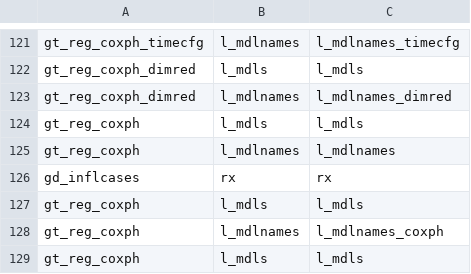
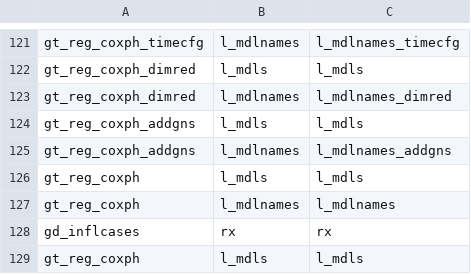
Before and after one commit to swhalemwo/pm_closing, a CSV file: misc/farg_calls.csv, drawn as a sheet; only a part is shown, gaps mark what is left out; the shorter side is filled out with more unchanged rows; the diff names each change by its address in the sheet, - before the commit and + after, or states it on an @@ line.

```diff
--- a/misc/farg_calls.csv
+++ b/misc/farg_calls.csv
+row 124: gt_reg_coxph_addgns | l_mdls | l_mdls
+row 125: gt_reg_coxph_addgns | l_mdlnames | l_mdlnames_addgns
```
Also changed, not shown: 1 other file.
